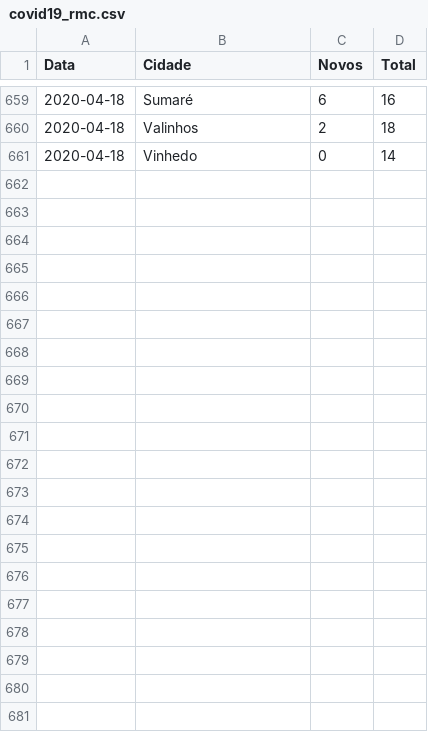
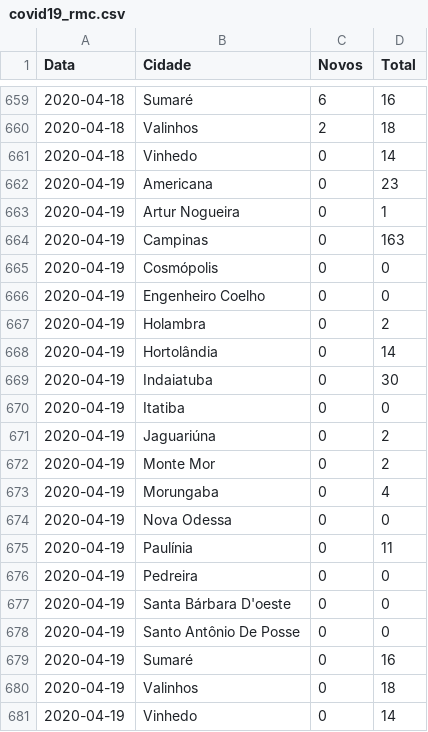
Before and after one commit to vinicius-oliv/covid_rmc, a CSV file: covid19_rmc.csv, drawn as a sheet; only a part is shown, gaps mark what is left out.

Commit message:
atualizado 19/04

```diff
--- a/covid19_rmc.csv
+++ b/covid19_rmc.csv
@@ -661 +661,21 @@ Data,Cidade,Novos,Total
 2020-04-18,Vinhedo,0,14
+2020-04-19,Americana,0,23
+2020-04-19,Artur Nogueira,0,1
+2020-04-19,Campinas,0,163
+2020-04-19,Cosmópolis,0,0
+2020-04-19,Engenheiro Coelho,0,0
+2020-04-19,Holambra,0,2
+2020-04-19,Hortolândia,0,14
+2020-04-19,Indaiatuba,0,30
+2020-04-19,Itatiba,0,0
+2020-04-19,Jaguariúna,0,2
+2020-04-19,Monte Mor,0,2
+2020-04-19,Morungaba,0,4
+2020-04-19,Nova Odessa,0,0
+2020-04-19,Paulínia,0,11
+2020-04-19,Pedreira,0,0
+2020-04-19,Santa Bárbara D'oeste,0,0
+2020-04-19,Santo Antônio De Posse,0,0
+2020-04-19,Sumaré,0,16
+2020-04-19,Valinhos,0,18
+2020-04-19,Vinhedo,0,14
```
